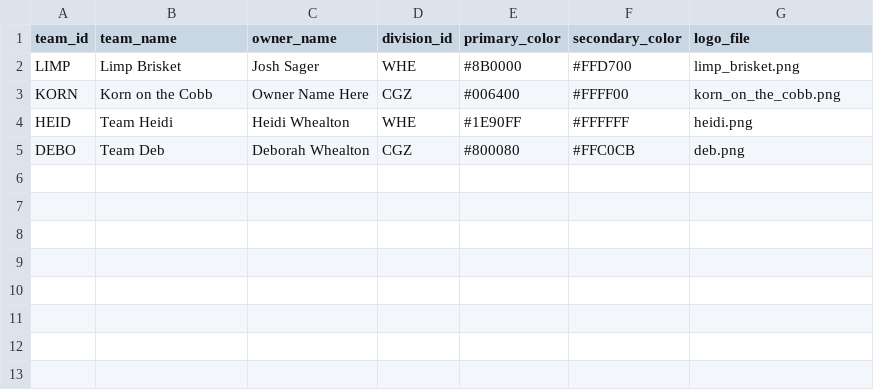
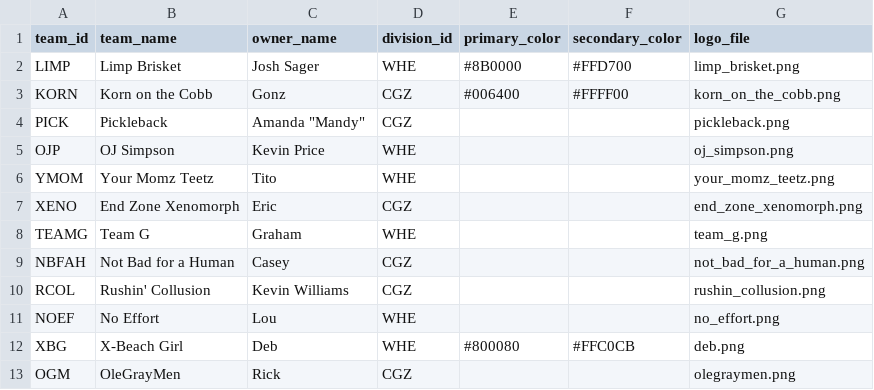
Before and after one commit to joshman04/commissioners-corner, a CSV file: data/seasons/2025/teams.csv, drawn as a sheet.

Commit message:
Update teams.csv

```diff
--- a/data/seasons/2025/teams.csv
+++ b/data/seasons/2025/teams.csv
@@ -2,4 +2,12 @@ team_id,team_name,owner_name,division_id,primary_color,secondary_color,logo_file
 LIMP,Limp Brisket,Josh Sager,WHE,#8B0000,#FFD700,limp_brisket.png
-KORN,Korn on the Cobb,Owner Name Here,CGZ,#006400,#FFFF00,korn_on_the_cobb.png
-HEID,Team Heidi,Heidi Whealton,WHE,#1E90FF,#FFFFFF,heidi.png
-DEBO,Team Deb,Deborah Whealton,CGZ,#800080,#FFC0CB,deb.png
+KORN,Korn on the Cobb,Gonz,CGZ,#006400,#FFFF00,korn_on_the_cobb.png
+PICK,Pickleback,Amanda "Mandy",CGZ,,,pickleback.png
+OJP,OJ Simpson,Kevin Price,WHE,,,oj_simpson.png
+YMOM,Your Momz Teetz,Tito,WHE,,,your_momz_teetz.png
+XENO,End Zone Xenomorph,Eric,CGZ,,,end_zone_xenomorph.png
+TEAMG,Team G,Graham,WHE,,,team_g.png
+NBFAH,Not Bad for a Human,Casey,CGZ,,,not_bad_for_a_human.png
+RCOL,Rushin' Collusion,Kevin Williams,CGZ,,,rushin_collusion.png
+NOEF,No Effort,Lou,WHE,,,no_effort.png
+XBG,X-Beach Girl,Deb,WHE,#800080,#FFC0CB,deb.png
+OGM,OleGrayMen,Rick,CGZ,,,olegraymen.png
```
